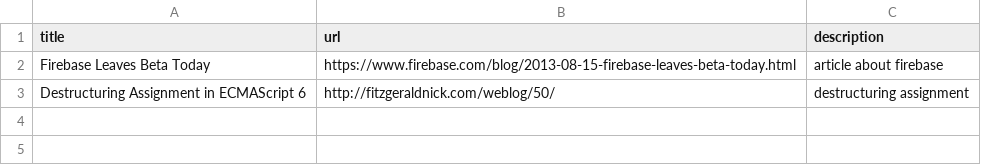
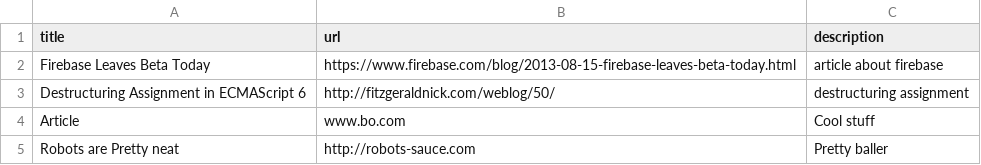
Before and after one commit to RSid/hackernewsclone, a CSV file: articles.csv, drawn as a sheet.

Commit message:
Article submission works, automatically updates csv file, which in turn populates front page. Still doesn't give error message if incorrectly formatted submission is entered.

```diff
--- a/articles.csv
+++ b/articles.csv
@@ -3 +3,3 @@ Firebase Leaves Beta Today,https://www.firebase.com/blog/2013-08-15-firebase-lea
 Destructuring Assignment in ECMAScript 6,http://fitzgeraldnick.com/weblog/50/,destructuring assignment
+Article,www.bo.com,Cool stuff
+Robots are Pretty neat,http://robots-sauce.com,Pretty baller
```
Also changed, not shown: 4 other files.
